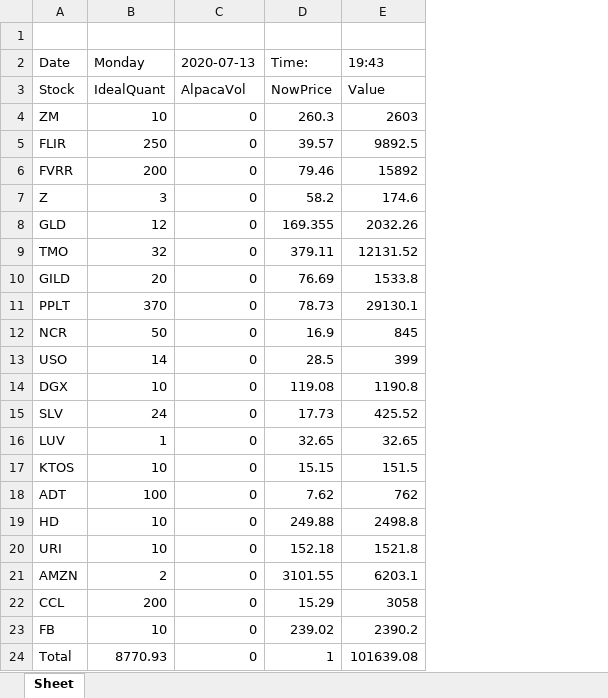
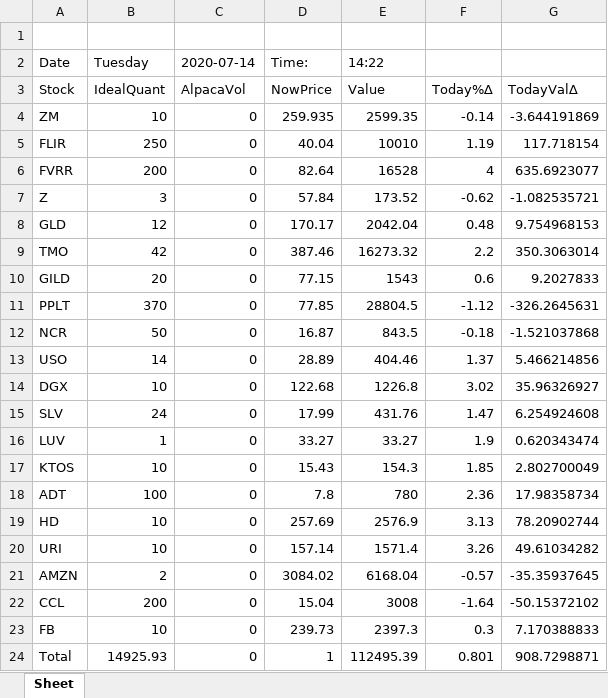
Before and after one commit to Arbitrage-Trading-Currency-Group/papermaker, an Excel workbook: reporting.xlsx, sheet Sheet, drawn as a sheet; values as stored, in another font and other column widths than the file's, no borders; removed rows and columns are numbered as before the commit, all else as after; the diff names each change by its address in the sheet, - before the commit and + after, or states it on an @@ line.

```diff
--- a/reporting.xlsx (sheet Sheet)
+++ b/reporting.xlsx (sheet Sheet)
-column E (19:43), rows 3-24: Value | 2603 | 9892.5 | 15892 | 174.6 | 2032.26 | 12131.52 | 1533.8 | 29130.1 | 845 | 399 | 1190.8 | 425.52 | 32.65 | 151.5 | 762 | 2498.8 | 1521.8 | 6203.1 | 3058 | 2390.2 | 101639.08
+column E (14:22), rows 3-24: Value | 2599.35 | 10010 | 16528 | 173.52 | 2042.04 | 16273.32 | 1543 | 28804.5 | 843.5 | 404.46 | 1226.8 | 431.76 | 33.27 | 154.3 | 780 | 2576.9 | 1571.4 | 6168.04 | 3008 | 2397.3 | 112495.39
+column F, rows 3-24: Today%∆ | -0.14 | 1.19 | 4 | -0.62 | 0.48 | 2.2 | 0.6 | -1.12 | -0.18 | 1.37 | 3.02 | 1.47 | 1.9 | 1.85 | 2.36 | 3.13 | 3.26 | -0.57 | -1.64 | 0.3 | 0.801
+column G, rows 3-24: TodayVal∆ | -3.644191869 | 117.718154 | 635.6923077 | -1.082535721 | 9.754968153 | 350.3063014 | 9.2027833 | -326.2645631 | -1.521037868 | 5.466214856 | 35.96326927 | 6.254924608 | 0.620343474 | 2.802700049 | 17.98358734 | 78.20902744 | 49.61034282 | -35.35937645 | -50.15372102 | 7.170388833 | 908.7298871
-B2: Monday
+B2: Tuesday
-C2: 2020-07-13
+C2: 2020-07-14
-D4 (Time:): 260.3
+D4 (Time:): 259.935
-D5 (Time:): 39.57
+D5 (Time:): 40.04
-D6 (Time:): 79.46
+D6 (Time:): 82.64
-D7 (Time:): 58.2
+D7 (Time:): 57.84
-D8 (Time:): 169.355
+D8 (Time:): 170.17
-B9 (Tuesday): 32
+B9 (Tuesday): 42
-D9 (Time:): 379.11
+D9 (Time:): 387.46
-D10 (Time:): 76.69
+D10 (Time:): 77.15
-D11 (Time:): 78.73
+D11 (Time:): 77.85
-D12 (Time:): 16.9
+D12 (Time:): 16.87
-D13 (Time:): 28.5
+D13 (Time:): 28.89
-D14 (Time:): 119.08
+D14 (Time:): 122.68
-D15 (Time:): 17.73
+D15 (Time:): 17.99
-D16 (Time:): 32.65
+D16 (Time:): 33.27
-D17 (Time:): 15.15
+D17 (Time:): 15.43
-D18 (Time:): 7.62
+D18 (Time:): 7.8
-D19 (Time:): 249.88
+D19 (Time:): 257.69
-D20 (Time:): 152.18
+D20 (Time:): 157.14
-D21 (Time:): 3101.55
+D21 (Time:): 3084.02
-D22 (Time:): 15.29
+D22 (Time:): 15.04
-D23 (Time:): 239.02
+D23 (Time:): 239.73
-B24 (Tuesday): 8770.93
+B24 (Tuesday): 14925.93
```
Also changed, not shown: 3 other files.
